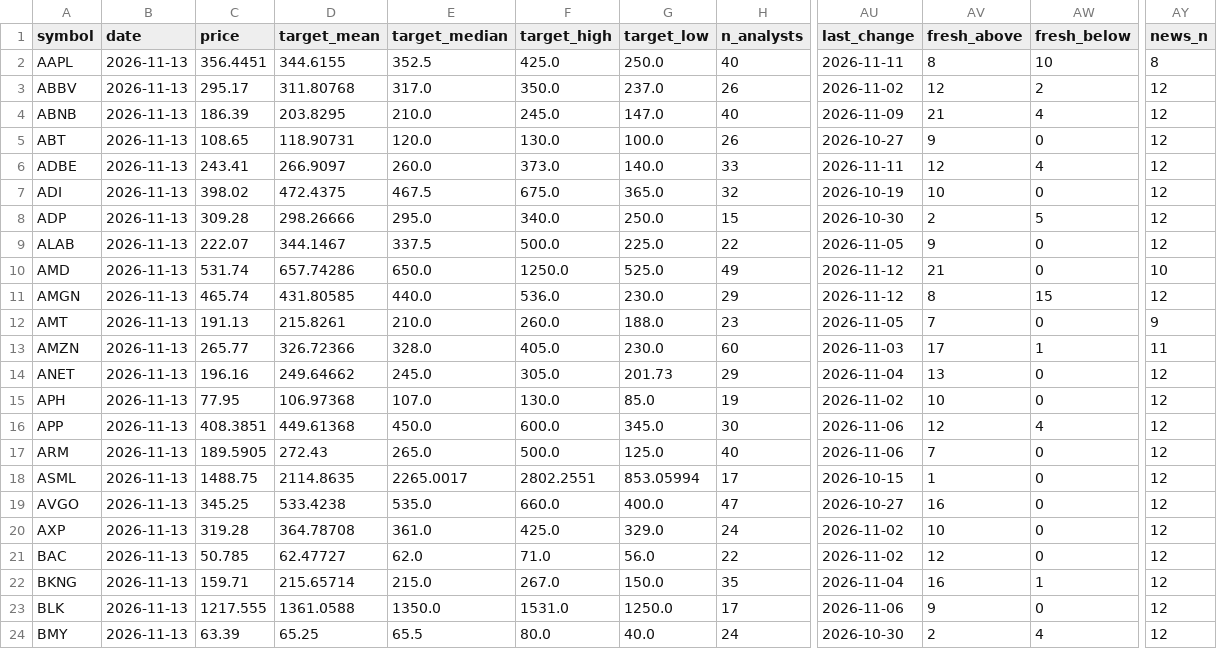
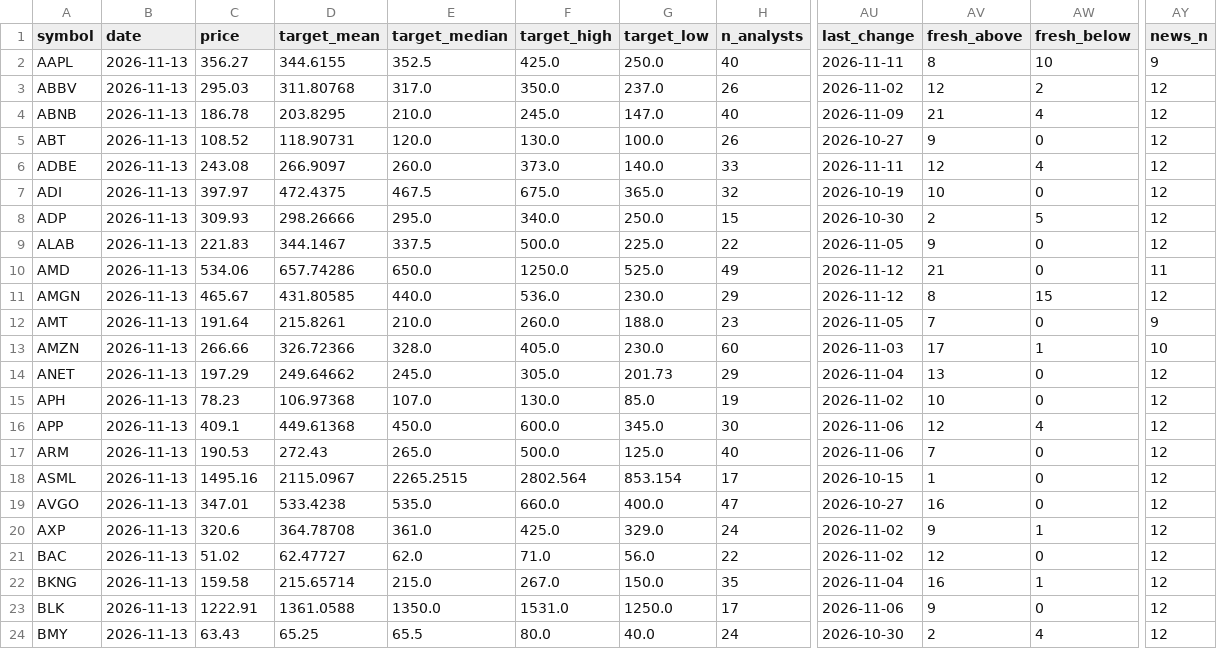
Before and after one commit to Liornim/spmo-market-bridge, a CSV file: core/analysts/2026-11-13.csv, drawn as a sheet; only a part is shown, gaps mark what is left out; the diff covers the shown part only; the diff names each change by its address in the sheet, - before the commit and + after, or states it on an @@ line.

```diff
--- a/core/analysts/2026-11-13.csv
+++ b/core/analysts/2026-11-13.csv
-C2 (price): 356.4451
+C2 (price): 356.27
-AY2 (news_n): 8
+AY2 (news_n): 9
-C3 (price): 295.17
+C3 (price): 295.03
-C4 (price): 186.39
+C4 (price): 186.78
-C5 (price): 108.65
+C5 (price): 108.52
-C6 (price): 243.41
+C6 (price): 243.08
-C7 (price): 398.02
+C7 (price): 397.97
-C8 (price): 309.28
+C8 (price): 309.93
-C9 (price): 222.07
+C9 (price): 221.83
-C10 (price): 531.74
+C10 (price): 534.06
-AY10 (news_n): 10
+AY10 (news_n): 11
-C11 (price): 465.74
+C11 (price): 465.67
-C12 (price): 191.13
+C12 (price): 191.64
-C13 (price): 265.77
+C13 (price): 266.66
-AY13 (news_n): 11
+AY13 (news_n): 10
-C14 (price): 196.16
+C14 (price): 197.29
-C15 (price): 77.95
+C15 (price): 78.23
-C16 (price): 408.3851
+C16 (price): 409.1
-C17 (price): 189.5905
+C17 (price): 190.53
-C18 (price): 1488.75
+C18 (price): 1495.16
-D18 (target_mean): 2114.8635
+D18 (target_mean): 2115.0967
-E18 (target_median): 2265.0017
+E18 (target_median): 2265.2515
-F18 (target_high): 2802.2551
+F18 (target_high): 2802.564
-G18 (target_low): 853.05994
+G18 (target_low): 853.154
-C19 (price): 345.25
+C19 (price): 347.01
-C20 (price): 319.28
+C20 (price): 320.6
-AV20 (fresh_above): 10
+AV20 (fresh_above): 9
-AW20 (fresh_below): 0
+AW20 (fresh_below): 1
-C21 (price): 50.785
+C21 (price): 51.02
-C22 (price): 159.71
+C22 (price): 159.58
-C23 (price): 1217.555
+C23 (price): 1222.91
-C24 (price): 63.39
+C24 (price): 63.43
```
Also changed, not shown: 113 edited cells elsewhere in this file, 2 other files.
